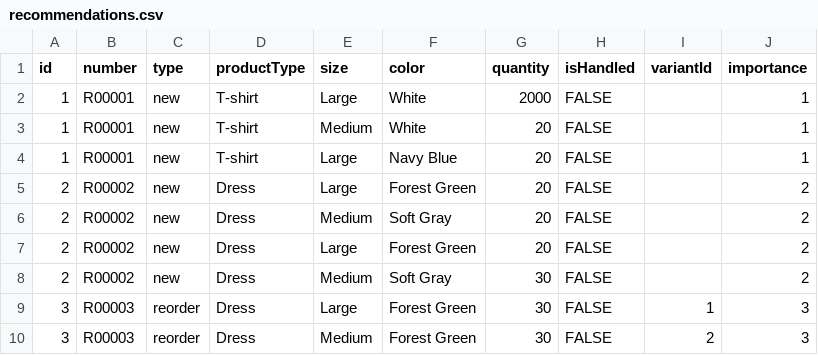
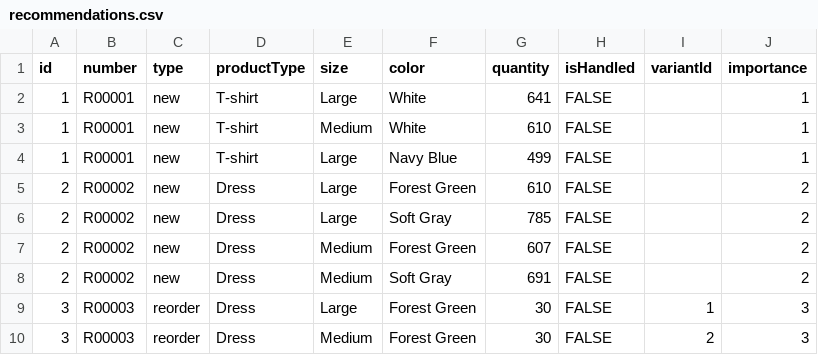
Before and after one commit to weimingwill/inventory-system, a CSV file: WebContent/src/data/recommendations.csv, drawn as a sheet.

Commit message:
Change display columns on product & variants; Set demo data for recommendations

```diff
--- a/WebContent/src/data/recommendations.csv
+++ b/WebContent/src/data/recommendations.csv
@@ -1,9 +1,9 @@
 id,number,type,productType,size,color,quantity,isHandled,variantId,importance
-1,R00001,new,T-shirt,Large,White,2000,FALSE,,1
-1,R00001,new,T-shirt,Medium,White,20,FALSE,,1
-1,R00001,new,T-shirt,Large,Navy Blue,20,FALSE,,1
-2,R00002,new,Dress,Large,Forest Green,20,FALSE,,2
-2,R00002,new,Dress,Medium,Soft Gray,20,FALSE,,2
-2,R00002,new,Dress,Large,Forest Green,20,FALSE,,2
-2,R00002,new,Dress,Medium,Soft Gray,30,FALSE,,2
+1,R00001,new,T-shirt,Large,White,641,FALSE,,1
+1,R00001,new,T-shirt,Medium,White,610,FALSE,,1
+1,R00001,new,T-shirt,Large,Navy Blue,499,FALSE,,1
+2,R00002,new,Dress,Large,Forest Green,610,FALSE,,2
+2,R00002,new,Dress,Large,Soft Gray,785,FALSE,,2
+2,R00002,new,Dress,Medium,Forest Green,607,FALSE,,2
+2,R00002,new,Dress,Medium,Soft Gray,691,FALSE,,2
 3,R00003,reorder,Dress,Large,Forest Green,30,FALSE,1,3
```
Also changed, not shown: WebContent/src/data/purchase-orders.csv, WebContent/src/data/sales.csv, 10 other files.
